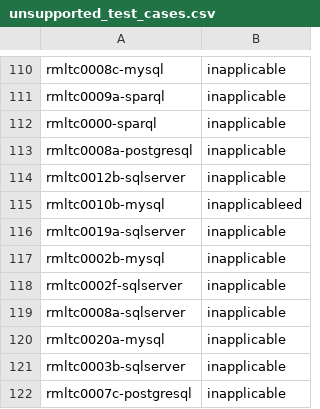
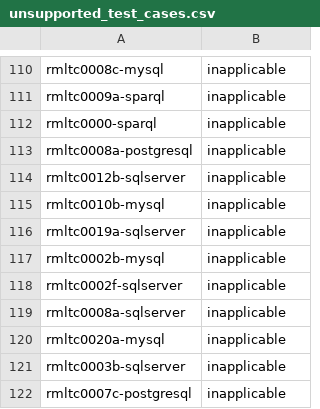
Before and after one commit to RMLio/rml-implementation-report, a CSV file: output/rocketrml/unsupported_test_cases.csv, drawn as a sheet; only a part is shown, gaps mark what is left out.

```diff
--- a/output/rocketrml/unsupported_test_cases.csv
+++ b/output/rocketrml/unsupported_test_cases.csv
@@ -114,3 +114,3 @@ rmltc0008a-postgresql,inapplicable
 rmltc0012b-sqlserver,inapplicable
-rmltc0010b-mysql,inapplicableed
+rmltc0010b-mysql,inapplicable
 rmltc0019a-sqlserver,inapplicable
```
Also changed, not shown: output/rocketrml/results.csv, 2 other files.
